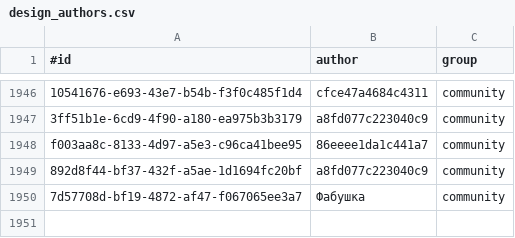
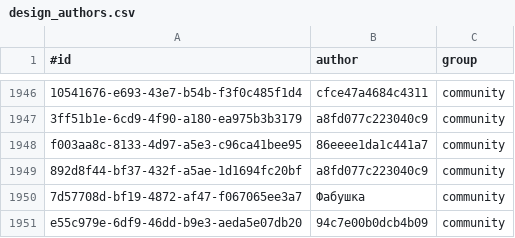
Before and after one commit to KlaudiuszLedwoch/Iron-Admiral, a CSV file: payload/Mods/IronAdmiralDesigns/design_authors.csv, drawn as a sheet; only a part is shown, gaps mark what is left out.

Commit message:
Data and installer from development c7085a02

```diff
--- a/payload/Mods/IronAdmiralDesigns/design_authors.csv
+++ b/payload/Mods/IronAdmiralDesigns/design_authors.csv
@@ -1950 +1950,2 @@ f003aa8c-8133-4d97-a5e3-c96ca41bee95,86eeee1da1c441a7,community
 7d57708d-bf19-4872-af47-f067065ee3a7,Фабушка,community
+e55c979e-6df9-46dd-b9e3-aeda5e07db20,94c7e00b0dcb4b09,community
```
Also changed, not shown: 3 other files.
